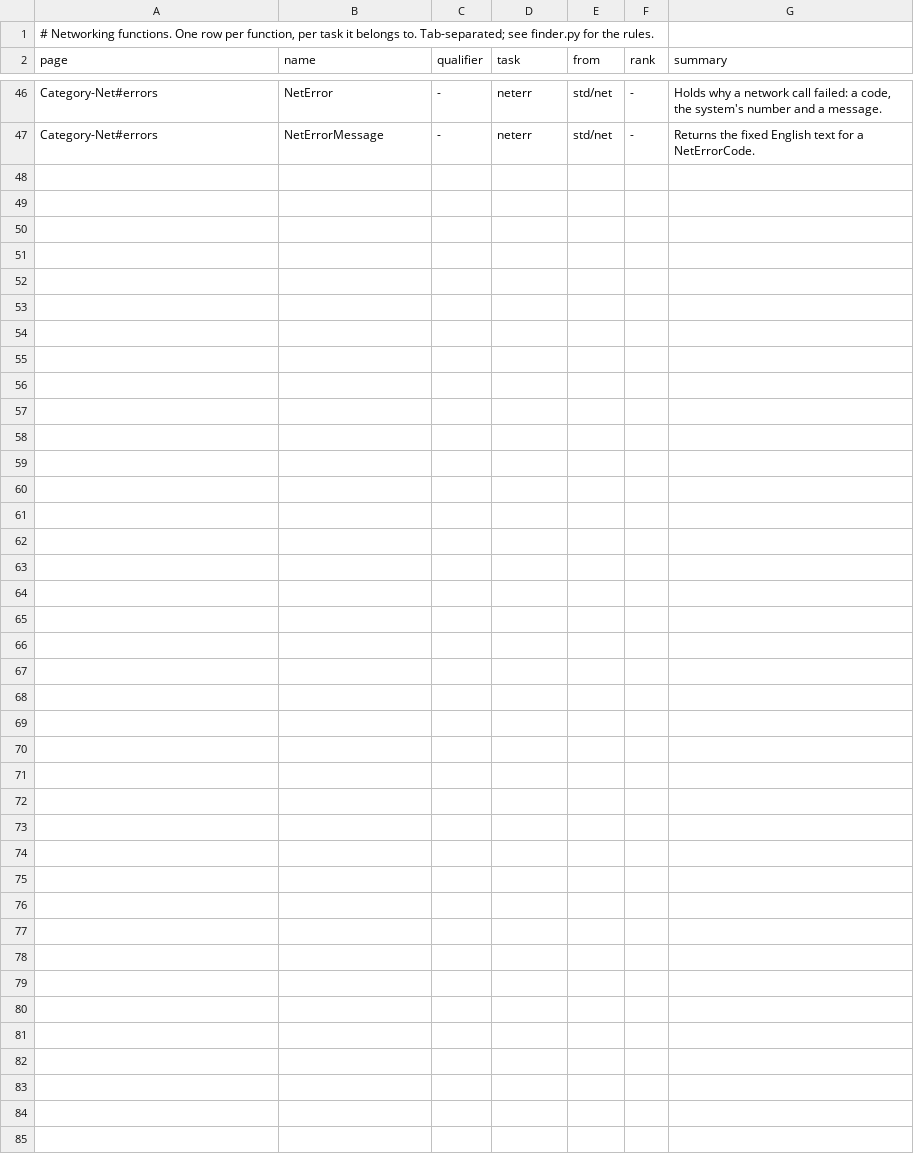
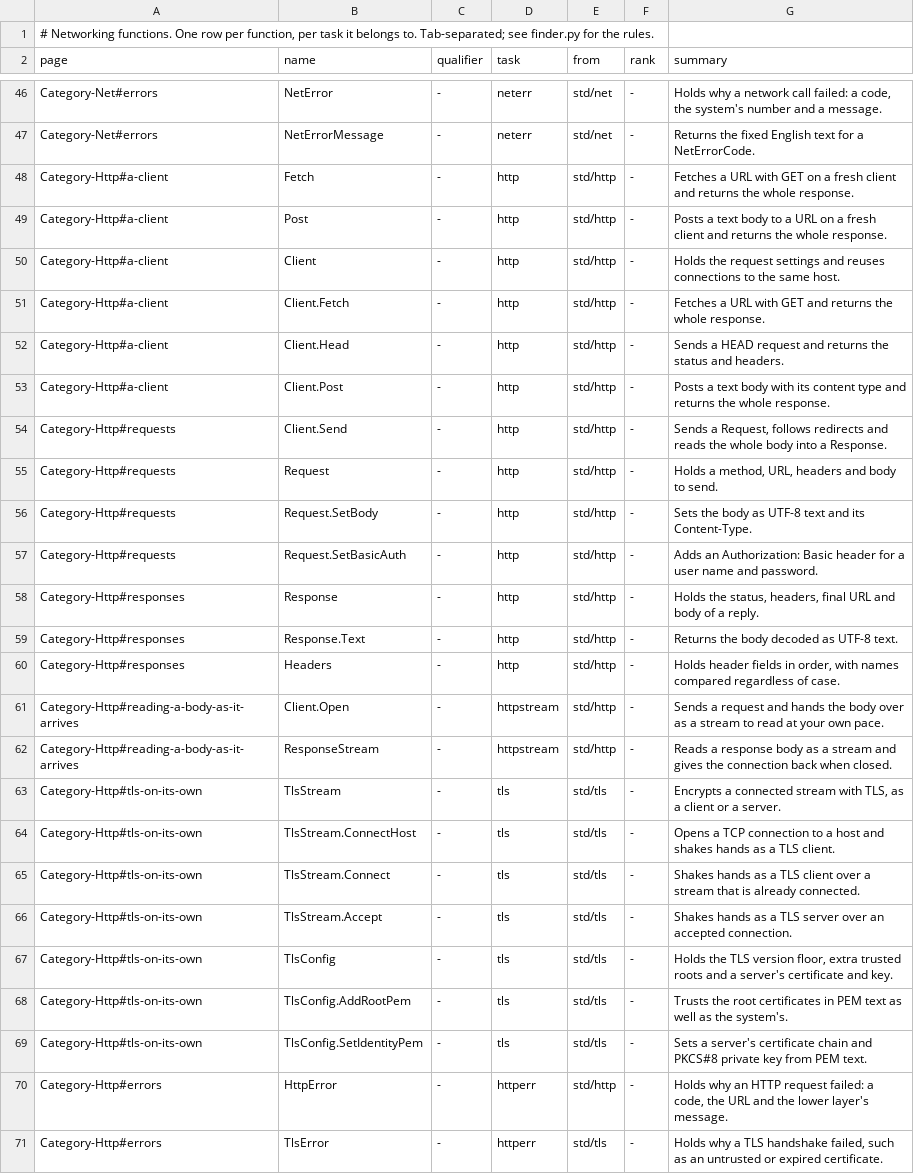
Before and after one commit to PaulSquires/tiko-lang, a TSV file: tools/wikifinder/data/network.tsv, drawn as a sheet; only a part is shown, gaps mark what is left out.

Commit message:
docs: std/http and std/tls -- wiki Category-Http, Function Finder rows, book Ch 24, by-example net/http

```diff
--- a/tools/wikifinder/data/network.tsv
+++ b/tools/wikifinder/data/network.tsv
@@ -47 +47,25 @@ Category-Net#errors	NetError	-	neterr	std/net	-	Holds why a network call failed:
 Category-Net#errors	NetErrorMessage	-	neterr	std/net	-	Returns the fixed English text for a NetErrorCode.
+Category-Http#a-client	Fetch	-	http	std/http	-	Fetches a URL with GET on a fresh client and returns the whole response.
+Category-Http#a-client	Post	-	http	std/http	-	Posts a text body to a URL on a fresh client and returns the whole response.
+Category-Http#a-client	Client	-	http	std/http	-	Holds the request settings and reuses connections to the same host.
+Category-Http#a-client	Client.Fetch	-	http	std/http	-	Fetches a URL with GET and returns the whole response.
+Category-Http#a-client	Client.Head	-	http	std/http	-	Sends a HEAD request and returns the status and headers.
+Category-Http#a-client	Client.Post	-	http	std/http	-	Posts a text body with its content type and returns the whole response.
+Category-Http#requests	Client.Send	-	http	std/http	-	Sends a Request, follows redirects and reads the whole body into a Response.
+Category-Http#requests	Request	-	http	std/http	-	Holds a method, URL, headers and body to send.
+Category-Http#requests	Request.SetBody	-	http	std/http	-	Sets the body as UTF-8 text and its Content-Type.
+Category-Http#requests	Request.SetBasicAuth	-	http	std/http	-	Adds an Authorization: Basic header for a user name and password.
+Category-Http#responses	Response	-	http	std/http	-	Holds the status, headers, final URL and body of a reply.
+Category-Http#responses	Response.Text	-	http	std/http	-	Returns the body decoded as UTF-8 text.
+Category-Http#responses	Headers	-	http	std/http	-	Holds header fields in order, with names compared regardless of case.
+Category-Http#reading-a-body-as-it-arrives	Client.Open	-	httpstream	std/http	-	Sends a request and hands the body over as a stream to read at your own pace.
+Category-Http#reading-a-body-as-it-arrives	ResponseStream	-	httpstream	std/http	-	Reads a response body as a stream and gives the connection back when closed.
+Category-Http#tls-on-its-own	TlsStream	-	tls	std/tls	-	Encrypts a connected stream with TLS, as a client or a server.
+Category-Http#tls-on-its-own	TlsStream.ConnectHost	-	tls	std/tls	-	Opens a TCP connection to a host and shakes hands as a TLS client.
+Category-Http#tls-on-its-own	TlsStream.Connect	-	tls	std/tls	-	Shakes hands as a TLS client over a stream that is already connected.
+Category-Http#tls-on-its-own	TlsStream.Accept	-	tls	std/tls	-	Shakes hands as a TLS server over an accepted connection.
+Category-Http#tls-on-its-own	TlsConfig	-	tls	std/tls	-	Holds the TLS version floor, extra trusted roots and a server's certificate and key.
+Category-Http#tls-on-its-own	TlsConfig.AddRootPem	-	tls	std/tls	-	Trusts the root certificates in PEM text as well as the system's.
+Category-Http#tls-on-its-own	TlsConfig.SetIdentityPem	-	tls	std/tls	-	Sets a server's certificate chain and PKCS#8 private key from PEM text.
+Category-Http#errors	HttpError	-	httperr	std/http	-	Holds why an HTTP request failed: a code, the URL and the lower layer's message.
+Category-Http#errors	TlsError	-	httperr	std/tls	-	Holds why a TLS handshake failed, such as an untrusted or expired certificate.
```
Also changed, not shown: tools/wikifinder/areas.tsv, tools/wikifinder/data/network.tasks.tsv, 17 other files.
